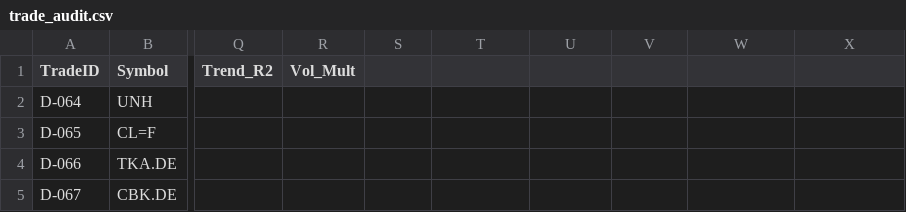
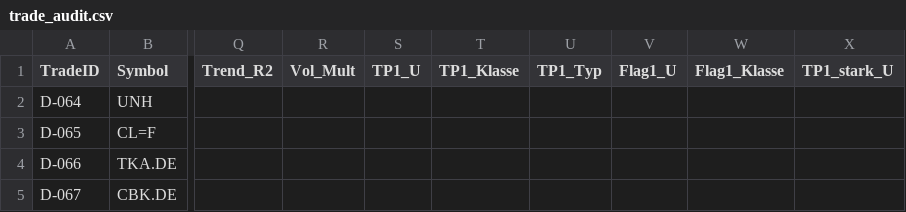
Before and after one commit to Mathematthias/Derivate-Trading-Automatisierung, a CSV file: marketdata-pipeline/state/trade_audit.csv, drawn as a sheet; only a part is shown, gaps mark what is left out; the diff names each change by its address in the sheet, - before the commit and + after, or states it on an @@ line.

```diff
--- a/marketdata-pipeline/state/trade_audit.csv
+++ b/marketdata-pipeline/state/trade_audit.csv
-S1: (empty)
+S1: TP1_U
-T1: (empty)
+T1: TP1_Klasse
-U1: (empty)
+U1: TP1_Typ
-V1: (empty)
+V1: Flag1_U
-W1: (empty)
+W1: Flag1_Klasse
-X1: (empty)
+X1: TP1_stark_U
```
Also changed, not shown: 6 other files.
